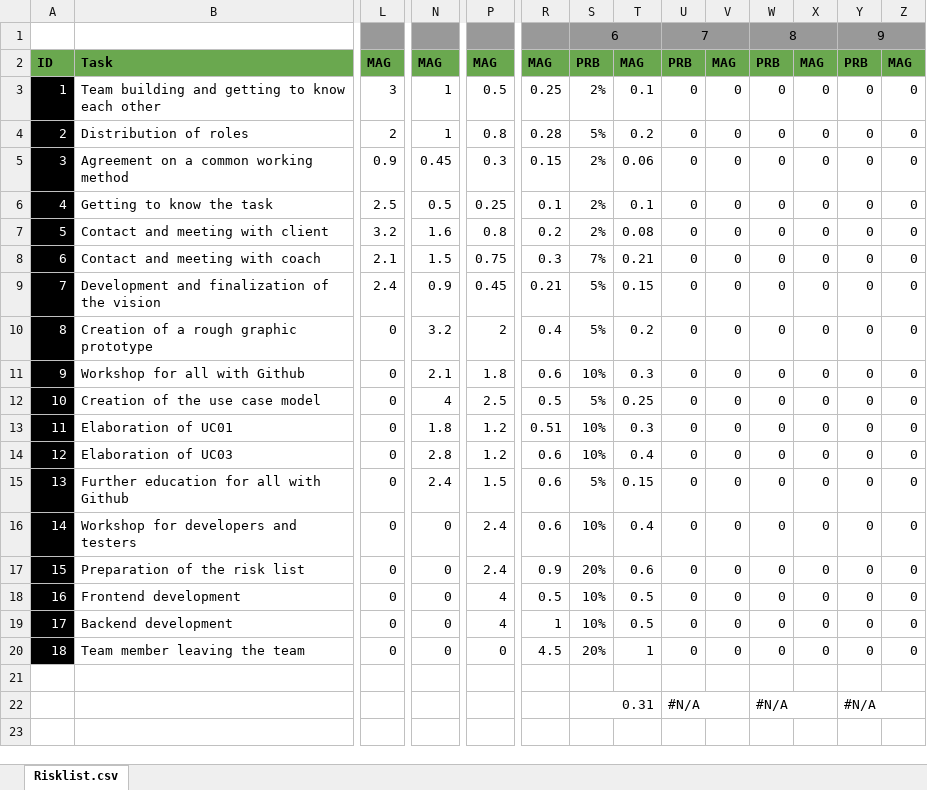
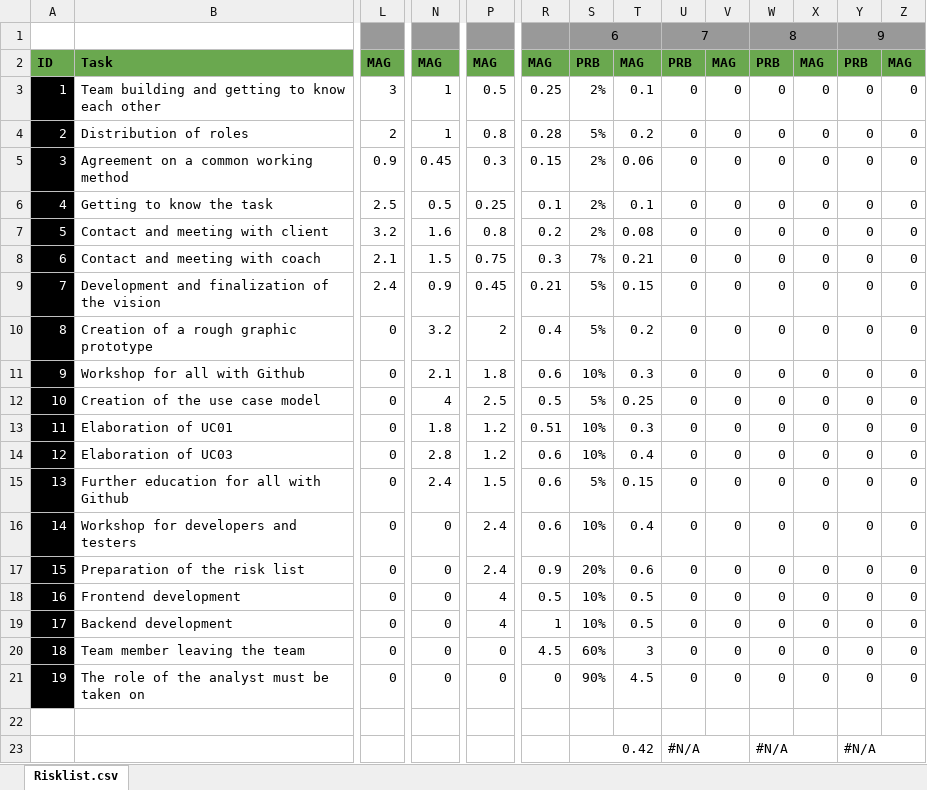
Before and after one commit to henrikalbrecht/I05-Virtuelle-Maschinen, an Excel workbook: docs/project_management/resources/Risklist.xlsx, sheet Risklist.csv, drawn as a sheet; only a part is shown, gaps mark what is left out; values as stored, in another font and other column widths than the file's, no borders; charts and pictures and conditional formats not drawn; addresses are those after the commit; rows hold the shown columns only; the diff names each change by its address in the sheet, - before the commit and + after, or states it on an @@ line.

```diff
--- a/docs/project_management/resources/Risklist.xlsx (sheet Risklist.csv)
+++ b/docs/project_management/resources/Risklist.xlsx (sheet Risklist.csv)
-S20: 20%
+S20: 60%
-T20: 1
+T20: 3
+row 21: 19 | The role of the analyst must be taken on | 0 | 0 | 0 | 0 | 90% | 4.5 | 0 | 0 | 0 | 0 | 0 | 0
-S23: 0.31
+S23: 0.42
```
Also changed, not shown: 1 other file.
